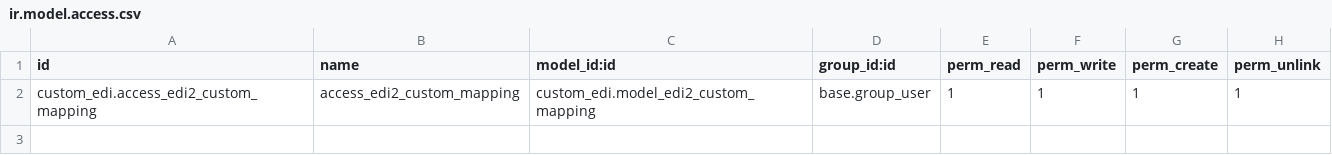
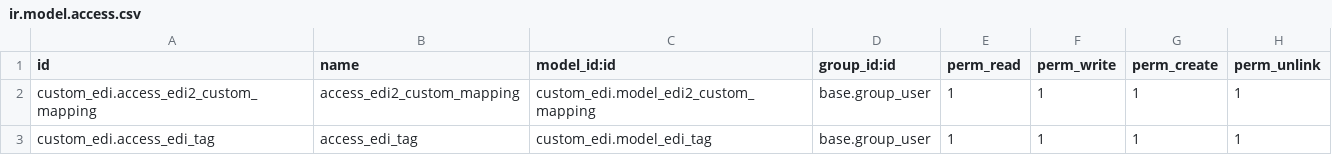
Before and after one commit to odoo-ps/psus-intern, a CSV file: custom_edi/security/ir.model.access.csv, drawn as a sheet.

```diff
--- a/custom_edi/security/ir.model.access.csv
+++ b/custom_edi/security/ir.model.access.csv
@@ -2 +2,2 @@ id,name,model_id:id,group_id:id,perm_read,perm_write,perm_create,perm_unlink
 custom_edi.access_edi2_custom_mapping,access_edi2_custom_mapping,custom_edi.model_edi2_custom_mapping,base.group_user,1,1,1,1
+custom_edi.access_edi_tag,access_edi_tag,custom_edi.model_edi_tag,base.group_user,1,1,1,1
```
Also changed, not shown: 6 other files.
